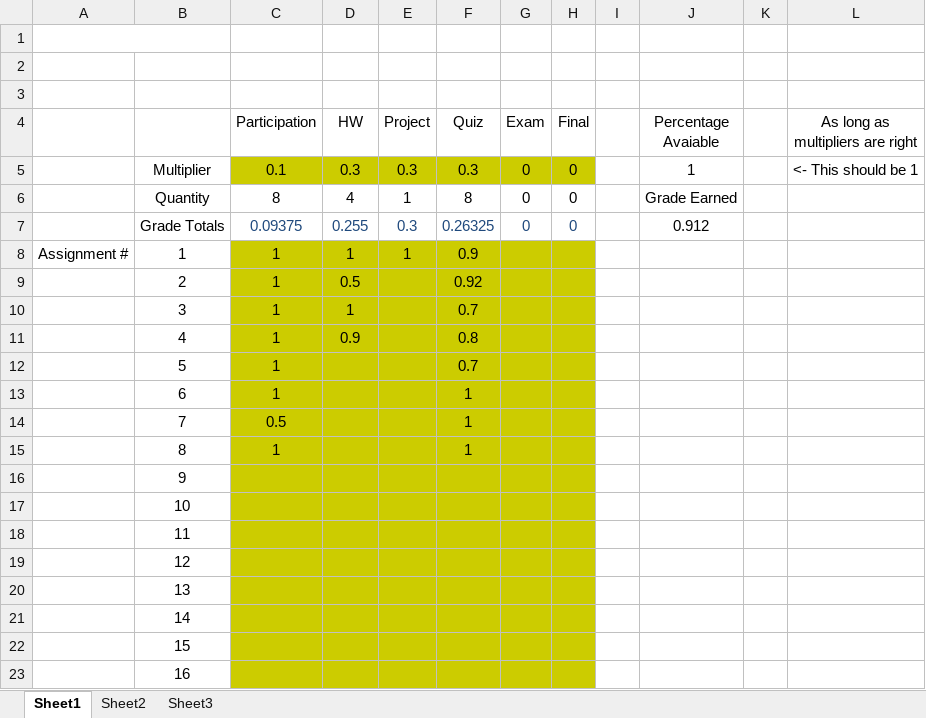
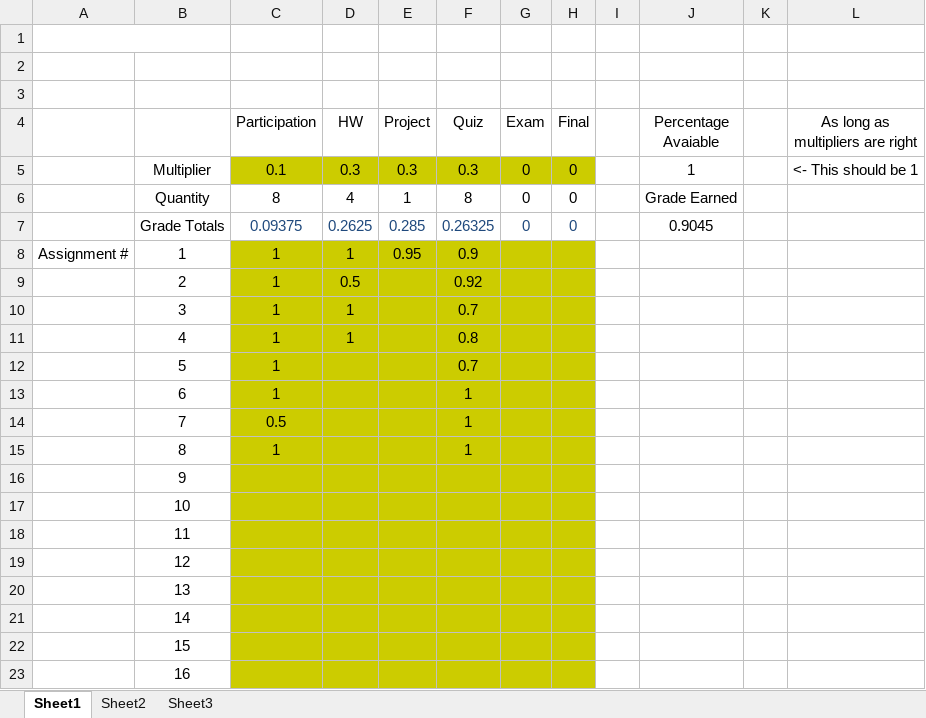
Before and after one commit to AlexLundinEducational/UTDSpring2019, an Excel workbook: 1.1-CS-3162.052/Grades.xlsx, sheet Sheet1, drawn as a sheet; values as stored, in another font and other column widths than the file's, no borders; the diff names each change by its address in the sheet, - before the commit and + after, or states it on an @@ line.

Commit message:
grades and budget update

```diff
--- a/1.1-CS-3162.052/Grades.xlsx (sheet Sheet1)
+++ b/1.1-CS-3162.052/Grades.xlsx (sheet Sheet1)
-D7 (HW): 0.255
+D7 (HW): 0.2625
-E7 (Project): 0.3
+E7 (Project): 0.285
-J7 (Percentage Avaiable): 0.912
+J7 (Percentage Avaiable): 0.9045
-E8 (Project): 1
+E8 (Project): 0.95
-D11 (HW): 0.9
+D11 (HW): 1
```
Also changed, not shown: 2.2-CS-4393.001/Grades.xlsx, 1 other file.
